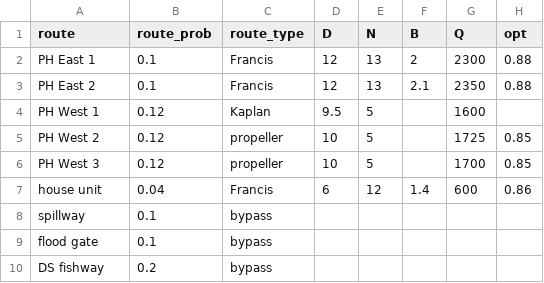
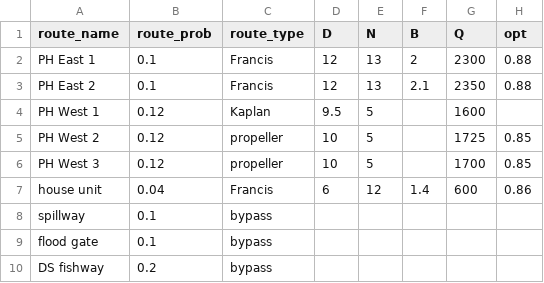
Before and after one commit to EnvironmentalScienceAssociates/tbsa, a CSV file: data-raw/francis_kaplan_propeller_bypass.csv, drawn as a sheet; only a part is shown; the diff names each change by its address in the sheet, - before the commit and + after, or states it on an @@ line.

Commit message:
Update route data example

```diff
--- a/data-raw/francis_kaplan_propeller_bypass.csv
+++ b/data-raw/francis_kaplan_propeller_bypass.csv
-A1: route
+A1: route_name
```
Also changed, not shown: 1 other file.
